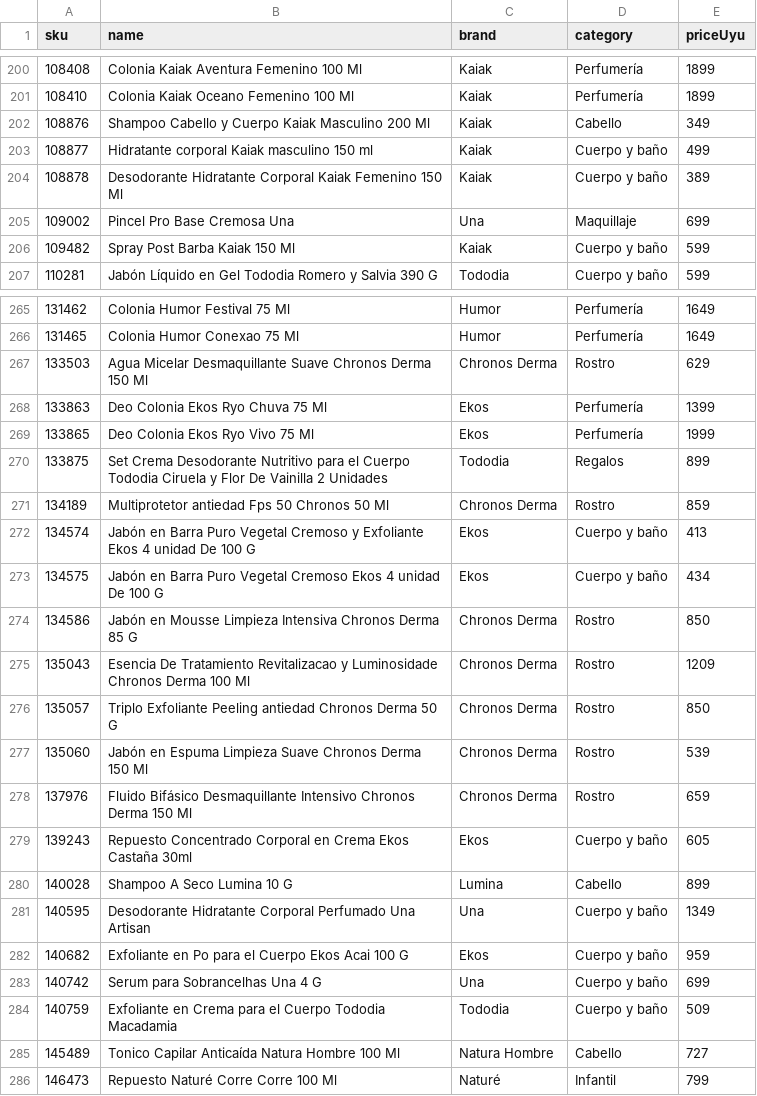
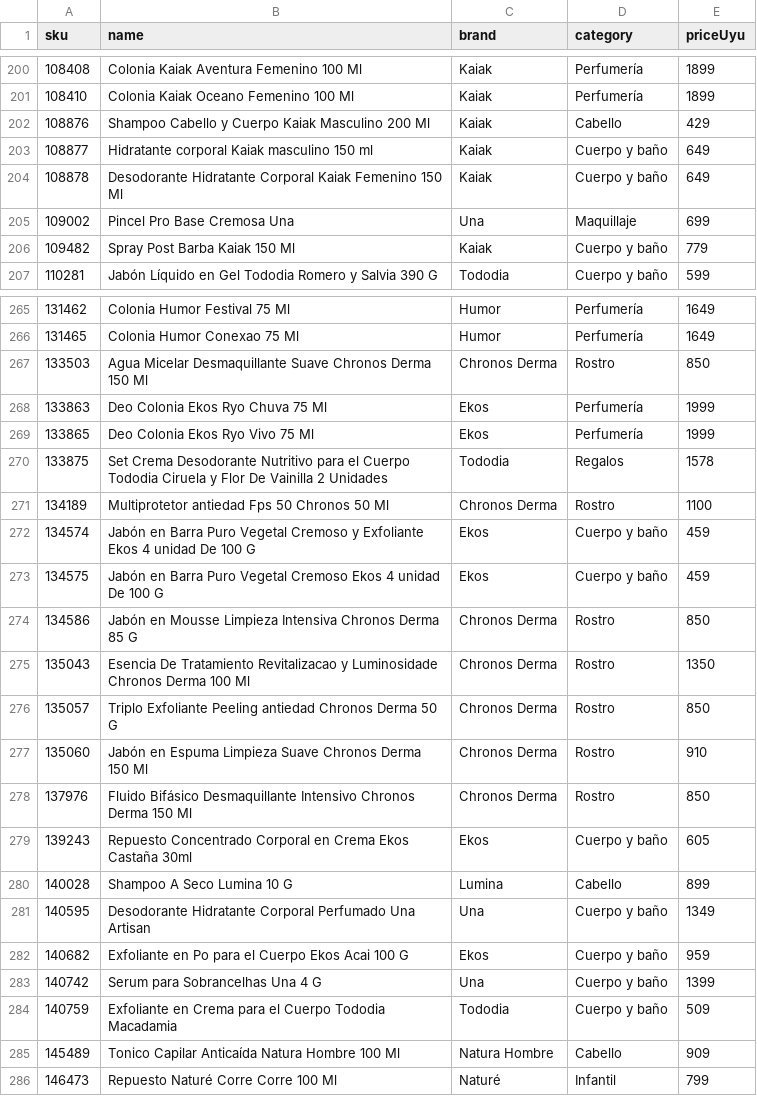
Before and after one commit to KognitMer/Boutiquedeleste, a CSV file: catalog-prices.csv, drawn as a sheet; only a part is shown, gaps mark what is left out; the diff covers the shown part only.

```diff
--- a/catalog-prices.csv
+++ b/catalog-prices.csv
@@ -201,7 +201,7 @@ sku;name;brand;category;priceUyu
 108410;Colonia Kaiak Oceano Femenino 100 Ml;Kaiak;Perfumería;1899
-108876;Shampoo Cabello y Cuerpo Kaiak Masculino 200 Ml;Kaiak;Cabello;349
-108877;Hidratante corporal Kaiak masculino 150 ml;Kaiak;Cuerpo y baño;499
-108878;Desodorante Hidratante Corporal Kaiak Femenino 150 Ml;Kaiak;Cuerpo y baño;389
+108876;Shampoo Cabello y Cuerpo Kaiak Masculino 200 Ml;Kaiak;Cabello;429
+108877;Hidratante corporal Kaiak masculino 150 ml;Kaiak;Cuerpo y baño;649
+108878;Desodorante Hidratante Corporal Kaiak Femenino 150 Ml;Kaiak;Cuerpo y baño;649
 109002;Pincel Pro Base Cremosa Una;Una;Maquillaje;699
-109482;Spray Post Barba Kaiak 150 Ml;Kaiak;Cuerpo y baño;599
+109482;Spray Post Barba Kaiak 150 Ml;Kaiak;Cuerpo y baño;779
 110281;Jabón Líquido en Gel Tododia Romero y Salvia 390 G;Tododia;Cuerpo y baño;599
@@ -266,14 +266,14 @@ sku;name;brand;category;priceUyu
 131465;Colonia Humor Conexao 75 Ml;Humor;Perfumería;1649
-133503;Agua Micelar Desmaquillante Suave Chronos Derma 150 Ml;Chronos Derma;Rostro;629
-133863;Deo Colonia Ekos Ryo Chuva 75 Ml;Ekos;Perfumería;1399
+133503;Agua Micelar Desmaquillante Suave Chronos Derma 150 Ml;Chronos Derma;Rostro;850
+133863;Deo Colonia Ekos Ryo Chuva 75 Ml;Ekos;Perfumería;1999
 133865;Deo Colonia Ekos Ryo Vivo 75 Ml;Ekos;Perfumería;1999
-133875;Set Crema Desodorante Nutritivo para el Cuerpo Tododia Ciruela y Flor De Vainilla 2 Unidades;Tododia;Regalos;899
-134189;Multiprotetor antiedad Fps 50 Chronos 50 Ml;Chronos Derma;Rostro;859
-134574;Jabón en Barra Puro Vegetal Cremoso y Exfoliante Ekos 4 unidad De 100 G;Ekos;Cuerpo y baño;413
-134575;Jabón en Barra Puro Vegetal Cremoso Ekos 4 unidad De 100 G;Ekos;Cuerpo y baño;434
+133875;Set Crema Desodorante Nutritivo para el Cuerpo Tododia Ciruela y Flor De Vainilla 2 Unidades;Tododia;Regalos;1578
+134189;Multiprotetor antiedad Fps 50 Chronos 50 Ml;Chronos Derma;Rostro;1100
+134574;Jabón en Barra Puro Vegetal Cremoso y Exfoliante Ekos 4 unidad De 100 G;Ekos;Cuerpo y baño;459
+134575;Jabón en Barra Puro Vegetal Cremoso Ekos 4 unidad De 100 G;Ekos;Cuerpo y baño;459
 134586;Jabón en Mousse Limpieza Intensiva Chronos Derma 85 G;Chronos Derma;Rostro;850
-135043;Esencia De Tratamiento Revitalizacao y Luminosidade Chronos Derma 100 Ml;Chronos Derma;Rostro;1209
+135043;Esencia De Tratamiento Revitalizacao y Luminosidade Chronos Derma 100 Ml;Chronos Derma;Rostro;1350
 135057;Triplo Exfoliante Peeling antiedad Chronos Derma 50 G;Chronos Derma;Rostro;850
-135060;Jabón en Espuma Limpieza Suave Chronos Derma 150 Ml;Chronos Derma;Rostro;539
-137976;Fluido Bifásico Desmaquillante Intensivo Chronos Derma 150 Ml;Chronos Derma;Rostro;659
+135060;Jabón en Espuma Limpieza Suave Chronos Derma 150 Ml;Chronos Derma;Rostro;910
+137976;Fluido Bifásico Desmaquillante Intensivo Chronos Derma 150 Ml;Chronos Derma;Rostro;850
 139243;Repuesto Concentrado Corporal en Crema Ekos Castaña 30ml;Ekos;Cuerpo y baño;605
@@ -282,5 +282,5 @@ sku;name;brand;category;priceUyu
 140682;Exfoliante en Po para el Cuerpo Ekos Acai 100 G;Ekos;Cuerpo y baño;959
-140742;Serum para Sobrancelhas Una 4 G;Una;Cuerpo y baño;699
+140742;Serum para Sobrancelhas Una 4 G;Una;Cuerpo y baño;1399
 140759;Exfoliante en Crema para el Cuerpo Tododia Macadamia;Tododia;Cuerpo y baño;509
-145489;Tonico Capilar Anticaída Natura Hombre 100 Ml;Natura Hombre;Cabello;727
+145489;Tonico Capilar Anticaída Natura Hombre 100 Ml;Natura Hombre;Cabello;909
 146473;Repuesto Naturé Corre Corre 100 Ml;Naturé;Infantil;799
```
Also changed, not shown: 2 removed rows and 161 edited cells elsewhere in this file, 3 other files.
